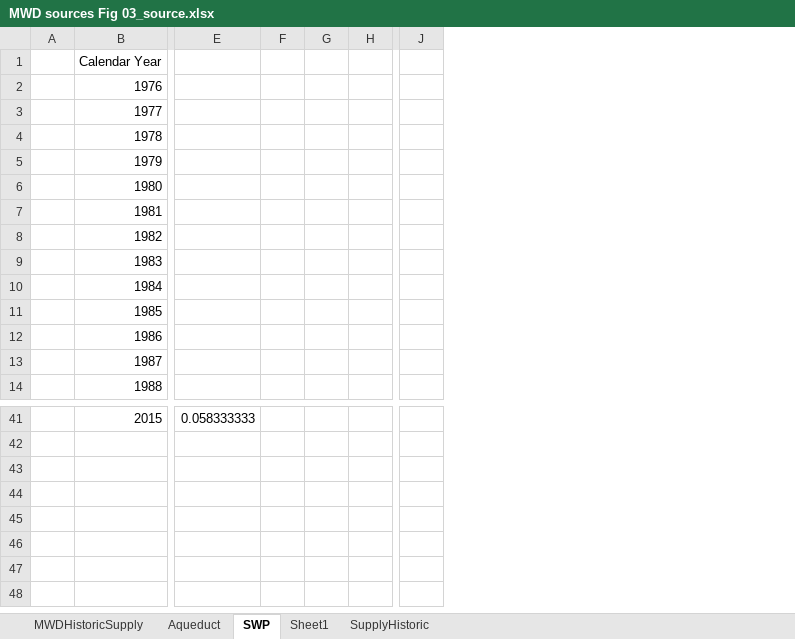
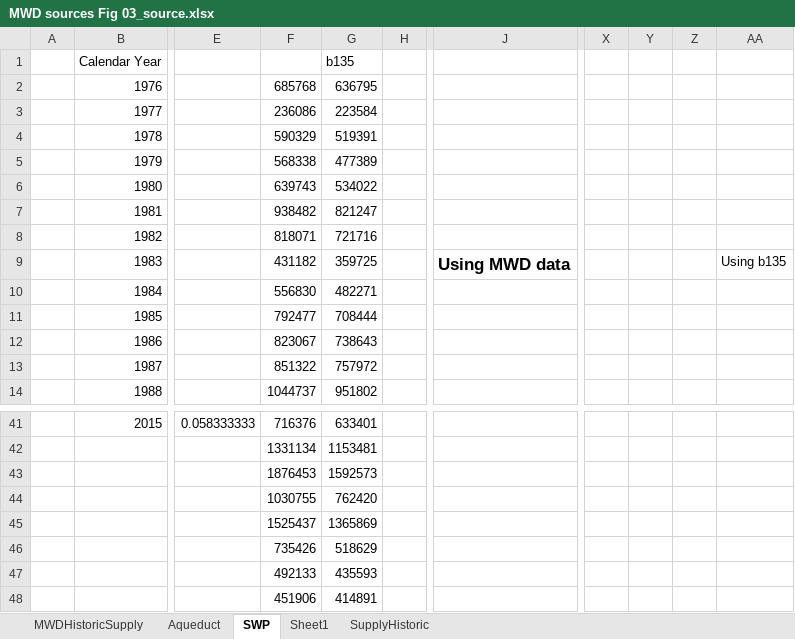
Before and after one commit to armenkonia/SoCal_Drought_indicators, an Excel workbook: Main/MWD sources Fig 03_source.xlsx, sheet SWP, drawn as a sheet; only a part is shown, gaps mark what is left out; values as stored, in another font and other column widths than the file's, no borders; charts and pictures not drawn; removed rows and columns are numbered as before the commit, all else as after; rows hold the shown columns only; the diff names each change by its address in the sheet, - before the commit and + after, or states it on an @@ line.

```diff
--- a/Main/MWD sources Fig 03_source.xlsx (sheet SWP)
+++ b/Main/MWD sources Fig 03_source.xlsx (sheet SWP)
-column F, empty
-column G, empty
+column F, rows 2-14: 685768 | 236086 | 590329 | 568338 | 639743 | 938482 | 818071 | 431182 | 556830 | 792477 | 823067 | 851322 | 1044737; rows 41-43: 716376 | 1331134 | 1876453
+column G, rows 1-14: b135 | 636795 | 223584 | 519391 | 477389 | 534022 | 821247 | 721716 | 359725 | 482271 | 708444 | 738643 | 757972 | 951802; rows 41-43: 633401 | 1153481 | 1592573
-column J, empty
+column J, row 9: Using MWD data
+column X, empty
+column Y, empty
+column Z, empty
+column AA, row 9: Using b135
+row 44:  |  |  | 1030755 | 762420
+row 45:  |  |  | 1525437 | 1365869
+row 46:  |  |  | 735426 | 518629
+row 47:  |  |  | 492133 | 435593
+row 48:  |  |  | 451906 | 414891
```
Also changed, not shown: charts or pictures, Main/supply portfolios with colorado.xlsx, 8 other files.
